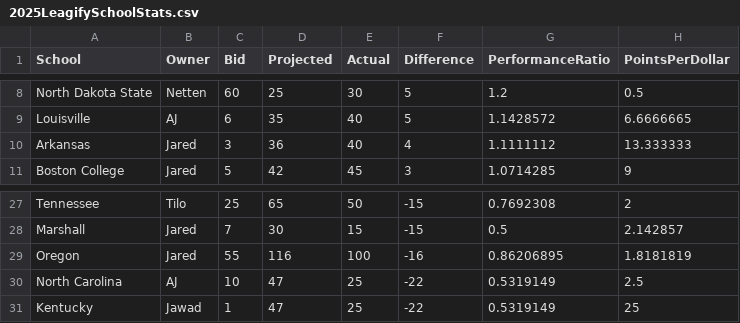
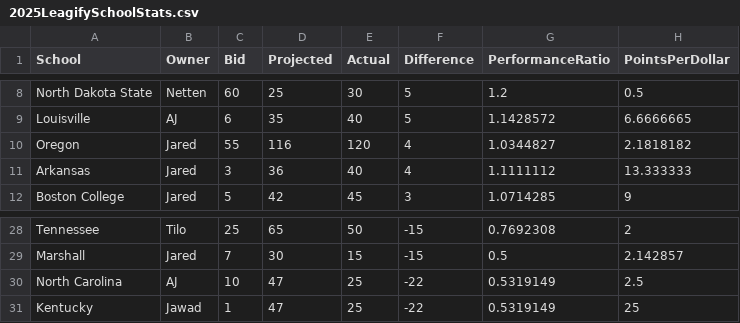
Before and after one commit to zo0o0ot/draft-scorer-nfl, a CSV file: leagify-result-stats/2025/2025LeagifySchoolStats.csv, drawn as a sheet; only a part is shown, gaps mark what is left out.

Commit message:
Pick 94: 🏈Dillon Gabriel🏈 from Oregon gives 20 points to 👉Jared👈 via Trade

```diff
--- a/leagify-result-stats/2025/2025LeagifySchoolStats.csv
+++ b/leagify-result-stats/2025/2025LeagifySchoolStats.csv
@@ -9,2 +9,3 @@ North Dakota State,Netten,60,25,30,5,1.2,0.5
 Louisville,AJ,6,35,40,5,1.1428572,6.6666665
+Oregon,Jared,55,116,120,4,1.0344827,2.1818182
 Arkansas,Jared,3,36,40,4,1.1111112,13.333333
@@ -28,3 +29,2 @@ Tennessee,Tilo,25,65,50,-15,0.7692308,2
 Marshall,Jared,7,30,15,-15,0.5,2.142857
-Oregon,Jared,55,116,100,-16,0.86206895,1.8181819
 North Carolina,AJ,10,47,25,-22,0.5319149,2.5
```
Also changed, not shown: leagify-result-stats/2025/2025DraftPointsBySchool.csv, 3 other files.
